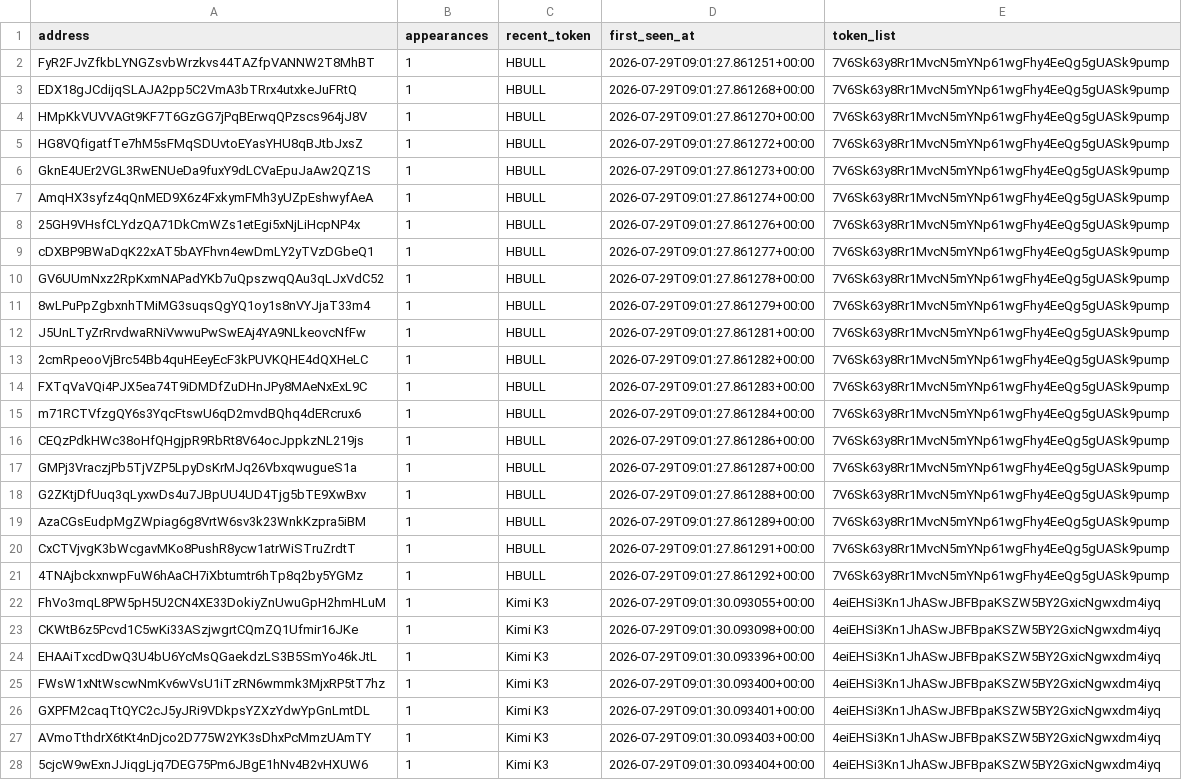
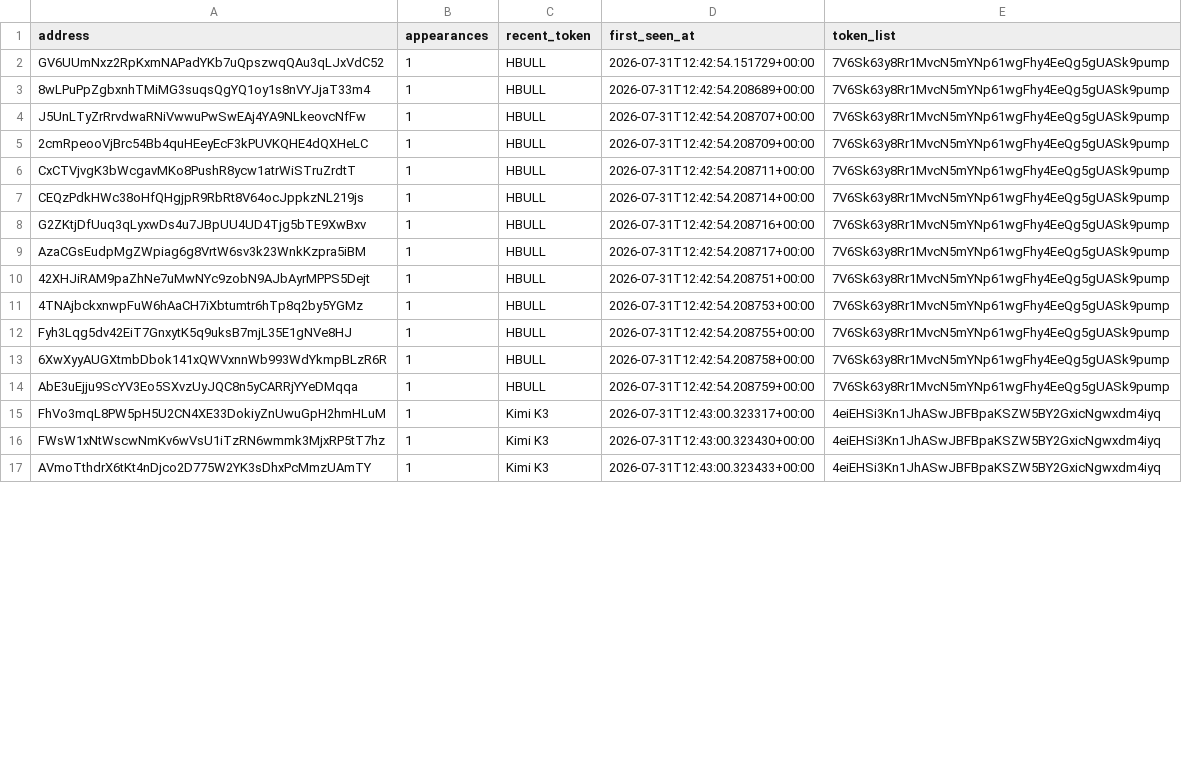
Before and after one commit to yu-cc-patrick/solana-whale-tracker, a CSV file: data/whales.csv, drawn as a sheet; only a part is shown; the diff covers the shown part only.

```diff
--- a/data/whales.csv
+++ b/data/whales.csv
@@ -1,28 +1,17 @@
 address,appearances,recent_token,first_seen_at,token_list
-FyR2FJvZfkbLYNGZsvbWrzkvs44TAZfpVANNW2T8MhBT,1,HBULL,2026-07-29T09:01:27.861251+00:00,7V6Sk63y8Rr1MvcN5mYNp61wgFhy4EeQg5gUASk9pump
-EDX18gJCdijqSLAJA2pp5C2VmA3bTRrx4utxkeJuFRtQ,1,HBULL,2026-07-29T09:01:27.861268+00:00,7V6Sk63y8Rr1MvcN5mYNp61wgFhy4EeQg5gUASk9pump
-HMpKkVUVVAGt9KF7T6GzGG7jPqBErwqQPzscs964jJ8V,1,HBULL,2026-07-29T09:01:27.861270+00:00,7V6Sk63y8Rr1MvcN5mYNp61wgFhy4EeQg5gUASk9pump
-HG8VQfigatfTe7hM5sFMqSDUvtoEYasYHU8qBJtbJxsZ,1,HBULL,2026-07-29T09:01:27.861272+00:00,7V6Sk63y8Rr1MvcN5mYNp61wgFhy4EeQg5gUASk9pump
-GknE4UEr2VGL3RwENUeDa9fuxY9dLCVaEpuJaAw2QZ1S,1,HBULL,2026-07-29T09:01:27.861273+00:00,7V6Sk63y8Rr1MvcN5mYNp61wgFhy4EeQg5gUASk9pump
-AmqHX3syfz4qQnMED9X6z4FxkymFMh3yUZpEshwyfAeA,1,HBULL,2026-07-29T09:01:27.861274+00:00,7V6Sk63y8Rr1MvcN5mYNp61wgFhy4EeQg5gUASk9pump
-25GH9VHsfCLYdzQA71DkCmWZs1etEgi5xNjLiHcpNP4x,1,HBULL,2026-07-29T09:01:27.861276+00:00,7V6Sk63y8Rr1MvcN5mYNp61wgFhy4EeQg5gUASk9pump
-cDXBP9BWaDqK22xAT5bAYFhvn4ewDmLY2yTVzDGbeQ1,1,HBULL,2026-07-29T09:01:27.861277+00:00,7V6Sk63y8Rr1MvcN5mYNp61wgFhy4EeQg5gUASk9pump
-GV6UUmNxz2RpKxmNAPadYKb7uQpszwqQAu3qLJxVdC52,1,HBULL,2026-07-29T09:01:27.861278+00:00,7V6Sk63y8Rr1MvcN5mYNp61wgFhy4EeQg5gUASk9pump
-8wLPuPpZgbxnhTMiMG3suqsQgYQ1oy1s8nVYJjaT33m4,1,HBULL,2026-07-29T09:01:27.861279+00:00,7V6Sk63y8Rr1MvcN5mYNp61wgFhy4EeQg5gUASk9pump
-J5UnLTyZrRrvdwaRNiVwwuPwSwEAj4YA9NLkeovcNfFw,1,HBULL,2026-07-29T09:01:27.861281+00:00,7V6Sk63y8Rr1MvcN5mYNp61wgFhy4EeQg5gUASk9pump
-2cmRpeooVjBrc54Bb4quHEeyEcF3kPUVKQHE4dQXHeLC,1,HBULL,2026-07-29T09:01:27.861282+00:00,7V6Sk63y8Rr1MvcN5mYNp61wgFhy4EeQg5gUASk9pump
-FXTqVaVQi4PJX5ea74T9iDMDfZuDHnJPy8MAeNxExL9C,1,HBULL,2026-07-29T09:01:27.861283+00:00,7V6Sk63y8Rr1MvcN5mYNp61wgFhy4EeQg5gUASk9pump
-m71RCTVfzgQY6s3YqcFtswU6qD2mvdBQhq4dERcrux6,1,HBULL,2026-07-29T09:01:27.861284+00:00,7V6Sk63y8Rr1MvcN5mYNp61wgFhy4EeQg5gUASk9pump
-CEQzPdkHWc38oHfQHgjpR9RbRt8V64ocJppkzNL219js,1,HBULL,2026-07-29T09:01:27.861286+00:00,7V6Sk63y8Rr1MvcN5mYNp61wgFhy4EeQg5gUASk9pump
-GMPj3VraczjPb5TjVZP5LpyDsKrMJq26VbxqwugueS1a,1,HBULL,2026-07-29T09:01:27.861287+00:00,7V6Sk63y8Rr1MvcN5mYNp61wgFhy4EeQg5gUASk9pump
-G2ZKtjDfUuq3qLyxwDs4u7JBpUU4UD4Tjg5bTE9XwBxv,1,HBULL,2026-07-29T09:01:27.861288+00:00,7V6Sk63y8Rr1MvcN5mYNp61wgFhy4EeQg5gUASk9pump
-AzaCGsEudpMgZWpiag6g8VrtW6sv3k23WnkKzpra5iBM,1,HBULL,2026-07-29T09:01:27.861289+00:00,7V6Sk63y8Rr1MvcN5mYNp61wgFhy4EeQg5gUASk9pump
-CxCTVjvgK3bWcgavMKo8PushR8ycw1atrWiSTruZrdtT,1,HBULL,2026-07-29T09:01:27.861291+00:00,7V6Sk63y8Rr1MvcN5mYNp61wgFhy4EeQg5gUASk9pump
-4TNAjbckxnwpFuW6hAaCH7iXbtumtr6hTp8q2by5YGMz,1,HBULL,2026-07-29T09:01:27.861292+00:00,7V6Sk63y8Rr1MvcN5mYNp61wgFhy4EeQg5gUASk9pump
-FhVo3mqL8PW5pH5U2CN4XE33DokiyZnUwuGpH2hmHLuM,1,Kimi K3,2026-07-29T09:01:30.093055+00:00,4eiEHSi3Kn1JhASwJBFBpaKSZW5BY2GxicNgwxdm4iyq
-CKWtB6z5Pcvd1C5wKi33ASzjwgrtCQmZQ1Ufmir16JKe,1,Kimi K3,2026-07-29T09:01:30.093098+00:00,4eiEHSi3Kn1JhASwJBFBpaKSZW5BY2GxicNgwxdm4iyq
-EHAAiTxcdDwQ3U4bU6YcMsQGaekdzLS3B5SmYo46kJtL,1,Kimi K3,2026-07-29T09:01:30.093396+00:00,4eiEHSi3Kn1JhASwJBFBpaKSZW5BY2GxicNgwxdm4iyq
-FWsW1xNtWscwNmKv6wVsU1iTzRN6wmmk3MjxRP5tT7hz,1,Kimi K3,2026-07-29T09:01:30.093400+00:00,4eiEHSi3Kn1JhASwJBFBpaKSZW5BY2GxicNgwxdm4iyq
-GXPFM2caqTtQYC2cJ5yJRi9VDkpsYZXzYdwYpGnLmtDL,1,Kimi K3,2026-07-29T09:01:30.093401+00:00,4eiEHSi3Kn1JhASwJBFBpaKSZW5BY2GxicNgwxdm4iyq
-AVmoTthdrX6tKt4nDjco2D775W2YK3sDhxPcMmzUAmTY,1,Kimi K3,2026-07-29T09:01:30.093403+00:00,4eiEHSi3Kn1JhASwJBFBpaKSZW5BY2GxicNgwxdm4iyq
-5cjcW9wExnJJiqgLjq7DEG75Pm6JBgE1hNv4B2vHXUW6,1,Kimi K3,2026-07-29T09:01:30.093404+00:00,4eiEHSi3Kn1JhASwJBFBpaKSZW5BY2GxicNgwxdm4iyq
+GV6UUmNxz2RpKxmNAPadYKb7uQpszwqQAu3qLJxVdC52,1,HBULL,2026-07-31T12:42:54.151729+00:00,7V6Sk63y8Rr1MvcN5mYNp61wgFhy4EeQg5gUASk9pump
+8wLPuPpZgbxnhTMiMG3suqsQgYQ1oy1s8nVYJjaT33m4,1,HBULL,2026-07-31T12:42:54.208689+00:00,7V6Sk63y8Rr1MvcN5mYNp61wgFhy4EeQg5gUASk9pump
+J5UnLTyZrRrvdwaRNiVwwuPwSwEAj4YA9NLkeovcNfFw,1,HBULL,2026-07-31T12:42:54.208707+00:00,7V6Sk63y8Rr1MvcN5mYNp61wgFhy4EeQg5gUASk9pump
+2cmRpeooVjBrc54Bb4quHEeyEcF3kPUVKQHE4dQXHeLC,1,HBULL,2026-07-31T12:42:54.208709+00:00,7V6Sk63y8Rr1MvcN5mYNp61wgFhy4EeQg5gUASk9pump
+CxCTVjvgK3bWcgavMKo8PushR8ycw1atrWiSTruZrdtT,1,HBULL,2026-07-31T12:42:54.208711+00:00,7V6Sk63y8Rr1MvcN5mYNp61wgFhy4EeQg5gUASk9pump
+CEQzPdkHWc38oHfQHgjpR9RbRt8V64ocJppkzNL219js,1,HBULL,2026-07-31T12:42:54.208714+00:00,7V6Sk63y8Rr1MvcN5mYNp61wgFhy4EeQg5gUASk9pump
+G2ZKtjDfUuq3qLyxwDs4u7JBpUU4UD4Tjg5bTE9XwBxv,1,HBULL,2026-07-31T12:42:54.208716+00:00,7V6Sk63y8Rr1MvcN5mYNp61wgFhy4EeQg5gUASk9pump
+AzaCGsEudpMgZWpiag6g8VrtW6sv3k23WnkKzpra5iBM,1,HBULL,2026-07-31T12:42:54.208717+00:00,7V6Sk63y8Rr1MvcN5mYNp61wgFhy4EeQg5gUASk9pump
+42XHJiRAM9paZhNe7uMwNYc9zobN9AJbAyrMPPS5Dejt,1,HBULL,2026-07-31T12:42:54.208751+00:00,7V6Sk63y8Rr1MvcN5mYNp61wgFhy4EeQg5gUASk9pump
+4TNAjbckxnwpFuW6hAaCH7iXbtumtr6hTp8q2by5YGMz,1,HBULL,2026-07-31T12:42:54.208753+00:00,7V6Sk63y8Rr1MvcN5mYNp61wgFhy4EeQg5gUASk9pump
+Fyh3Lqg5dv42EiT7GnxytK5q9uksB7mjL35E1gNVe8HJ,1,HBULL,2026-07-31T12:42:54.208755+00:00,7V6Sk63y8Rr1MvcN5mYNp61wgFhy4EeQg5gUASk9pump
+6XwXyyAUGXtmbDbok141xQWVxnnWb993WdYkmpBLzR6R,1,HBULL,2026-07-31T12:42:54.208758+00:00,7V6Sk63y8Rr1MvcN5mYNp61wgFhy4EeQg5gUASk9pump
+AbE3uEjju9ScYV3Eo5SXvzUyJQC8n5yCARRjYYeDMqqa,1,HBULL,2026-07-31T12:42:54.208759+00:00,7V6Sk63y8Rr1MvcN5mYNp61wgFhy4EeQg5gUASk9pump
+FhVo3mqL8PW5pH5U2CN4XE33DokiyZnUwuGpH2hmHLuM,1,Kimi K3,2026-07-31T12:43:00.323317+00:00,4eiEHSi3Kn1JhASwJBFBpaKSZW5BY2GxicNgwxdm4iyq
+FWsW1xNtWscwNmKv6wVsU1iTzRN6wmmk3MjxRP5tT7hz,1,Kimi K3,2026-07-31T12:43:00.323430+00:00,4eiEHSi3Kn1JhASwJBFBpaKSZW5BY2GxicNgwxdm4iyq
+AVmoTthdrX6tKt4nDjco2D775W2YK3sDhxPcMmzUAmTY,1,Kimi K3,2026-07-31T12:43:00.323433+00:00,4eiEHSi3Kn1JhASwJBFBpaKSZW5BY2GxicNgwxdm4iyq
```
Also changed, not shown: 5 removed rows and 8 edited cells elsewhere in this file, 4 other files.
